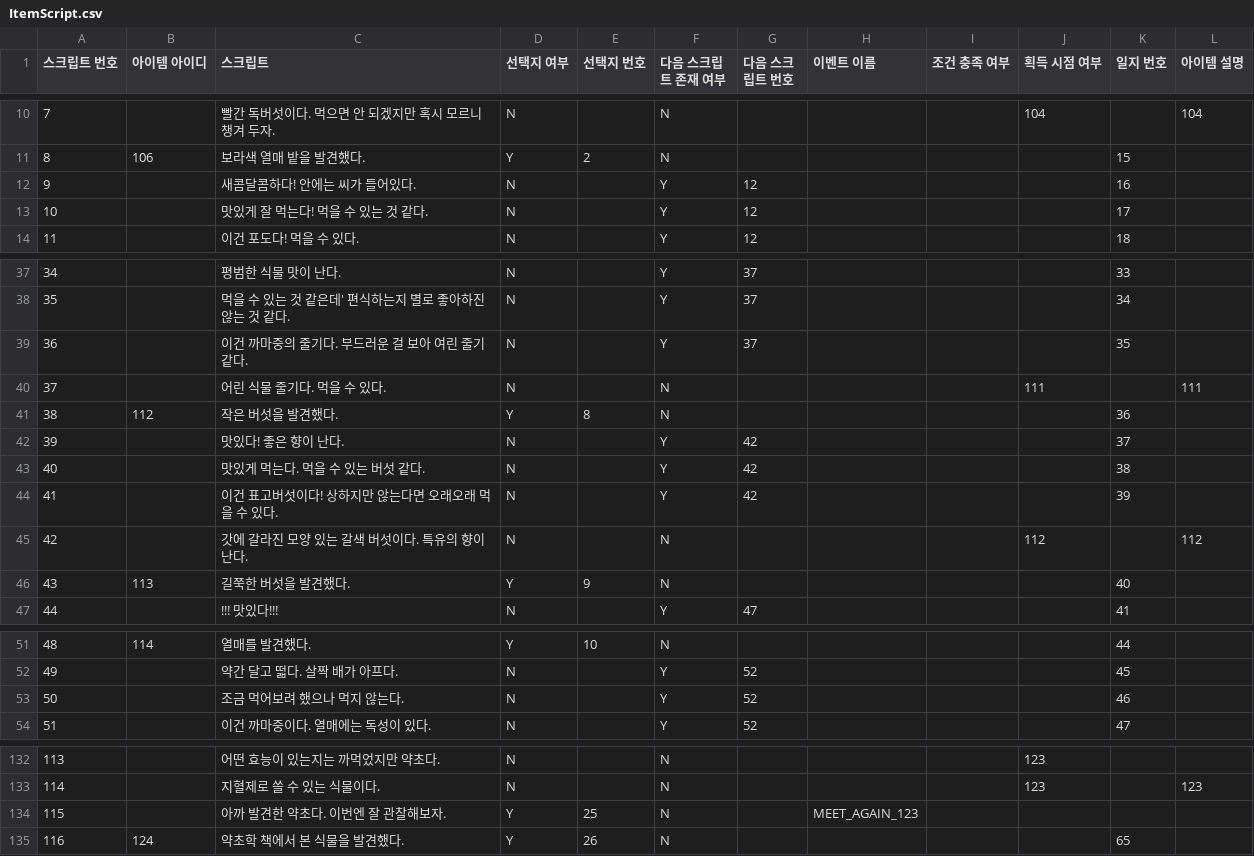
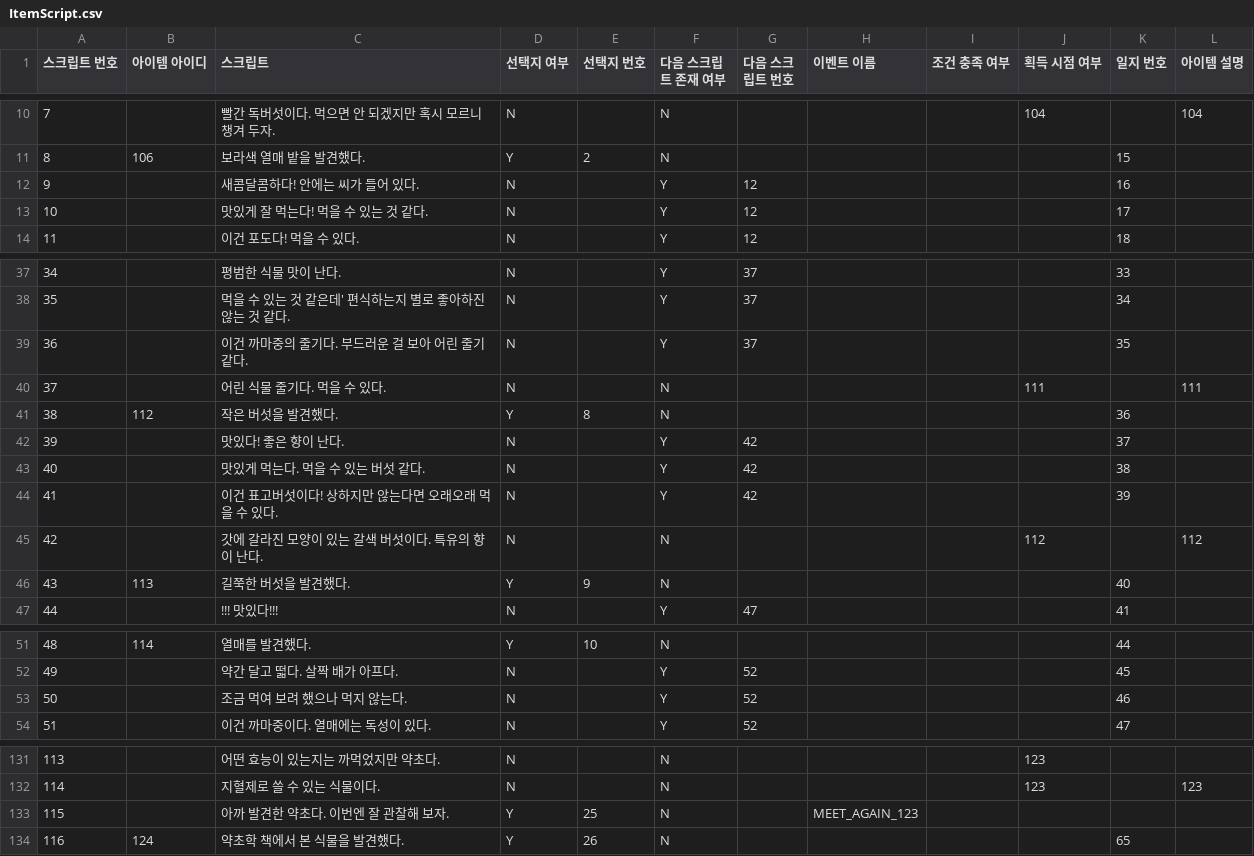
Before and after one commit to withtaylors/Hearus_MyCode2, a CSV file: Assets/Resources/ItemScript.csv, drawn as a sheet; only a part is shown, gaps mark what is left out; the diff covers the shown part only.

Commit message:
프리스 등장 스크립트 수정

```diff
--- a/Assets/Resources/ItemScript.csv
+++ b/Assets/Resources/ItemScript.csv
@@ -11,3 +11,3 @@
 8,106,보라색 열매 밭을 발견했다.,Y,2,N,,,,,15,
-9,,새콤달콤하다! 안에는 씨가 들어있다.,N,,Y,12,,,,16,
+9,,새콤달콤하다! 안에는 씨가 들어 있다.,N,,Y,12,,,,16,
 10,,맛있게 잘 먹는다! 먹을 수 있는 것 같다.,N,,Y,12,,,,17,
@@ -38,3 +38,3 @@
 35,,먹을 수 있는 것 같은데' 편식하는지 별로 좋아하진 않는 것 같다.,N,,Y,37,,,,34,
-36,,이건 까마중의 줄기다. 부드러운 걸 보아 여린 줄기 같다.,N,,Y,37,,,,35,
+36,,이건 까마중의 줄기다. 부드러운 걸 보아 어린 줄기 같다.,N,,Y,37,,,,35,
 37,,어린 식물 줄기다. 먹을 수 있다.,N,,N,,,,111,,111
@@ -44,3 +44,3 @@
 41,,이건 표고버섯이다! 상하지만 않는다면 오래오래 먹을 수 있다.,N,,Y,42,,,,39,
-42,,갓에 갈라진 모양 있는 갈색 버섯이다. 특유의 향이 난다.,N,,N,,,,112,,112
+42,,갓에 갈라진 모양이 있는 갈색 버섯이다. 특유의 향이 난다.,N,,N,,,,112,,112
 43,113,길쭉한 버섯을 발견했다.,Y,9,N,,,,,40,
@@ -52,3 +52,3 @@
 49,,약간 달고 떫다. 살짝 배가 아프다.,N,,Y,52,,,,45,
-50,,조금 먹어보려 했으나 먹지 않는다.,N,,Y,52,,,,46,
+50,,조금 먹여 보려 했으나 먹지 않는다.,N,,Y,52,,,,46,
 51,,이건 까마중이다. 열매에는 독성이 있다.,N,,Y,52,,,,47,
@@ -133,3 +132,3 @@
 114,,지혈제로 쓸 수 있는 식물이다.,N,,N,,,,123,,123
-115,,아까 발견한 약초다. 이번엔 잘 관찰해보자.,Y,25,N,,MEET_AGAIN_123,,,,
+115,,아까 발견한 약초다. 이번엔 잘 관찰해 보자.,Y,25,N,,MEET_AGAIN_123,,,,
 116,124,약초학 책에서 본 식물을 발견했다.,Y,26,N,,,,,65,
```
Also changed, not shown: 1 added row, 1 removed row and 9 edited cells elsewhere in this file, 2 other files.
